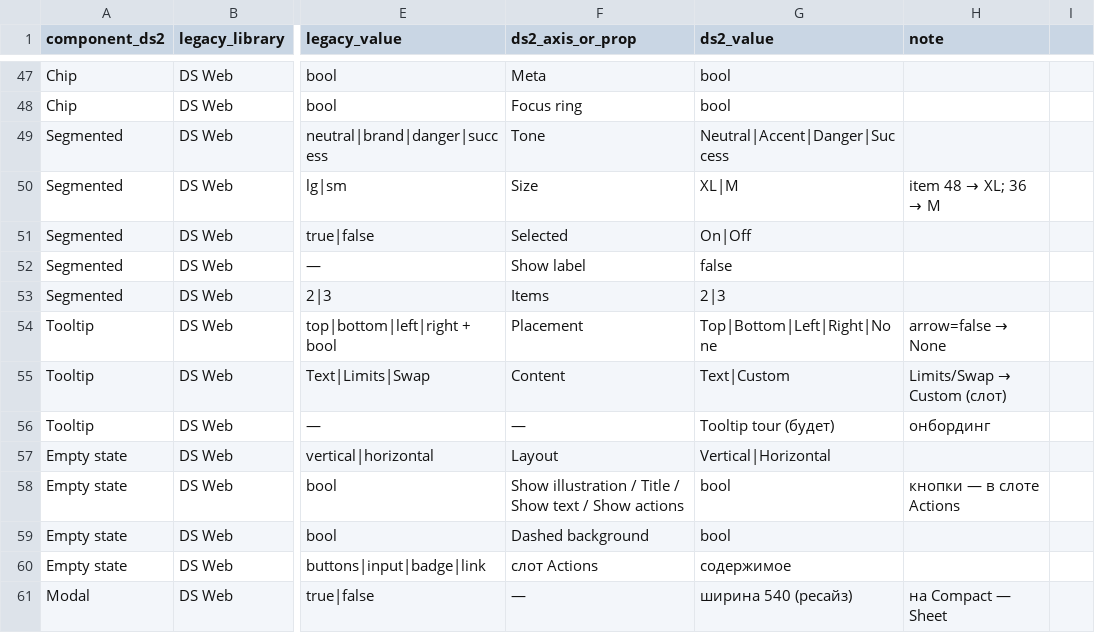
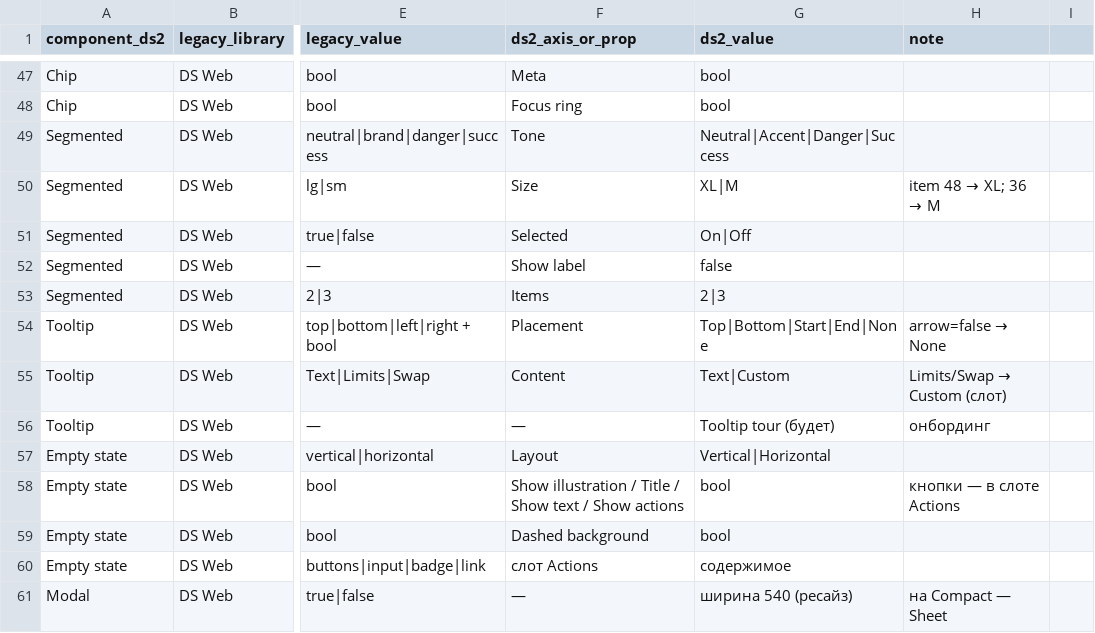
Before and after one commit to vsdsgn/emcd-design-tokens, a CSV file: docs/migration/components.csv, drawn as a sheet; only a part is shown, gaps mark what is left out; the diff names each change by its address in the sheet, - before the commit and + after, or states it on an @@ line.

```diff
--- a/docs/migration/components.csv
+++ b/docs/migration/components.csv
-G54 (ds2_value): Top|Bottom|Left|Right|None
+G54 (ds2_value): Top|Bottom|Start|End|None
```
Also changed, not shown: 25 other files.
